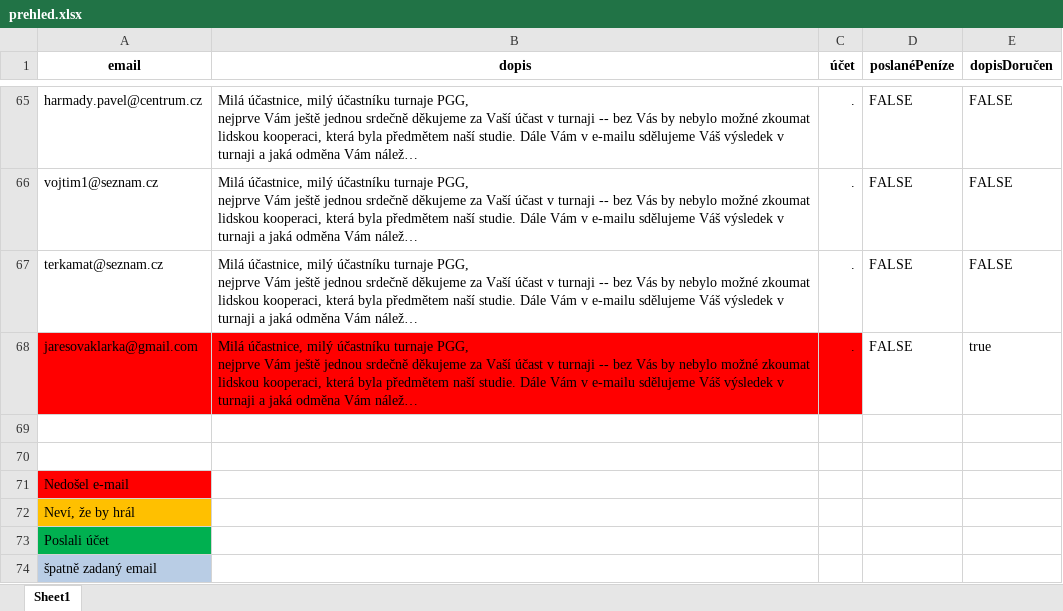
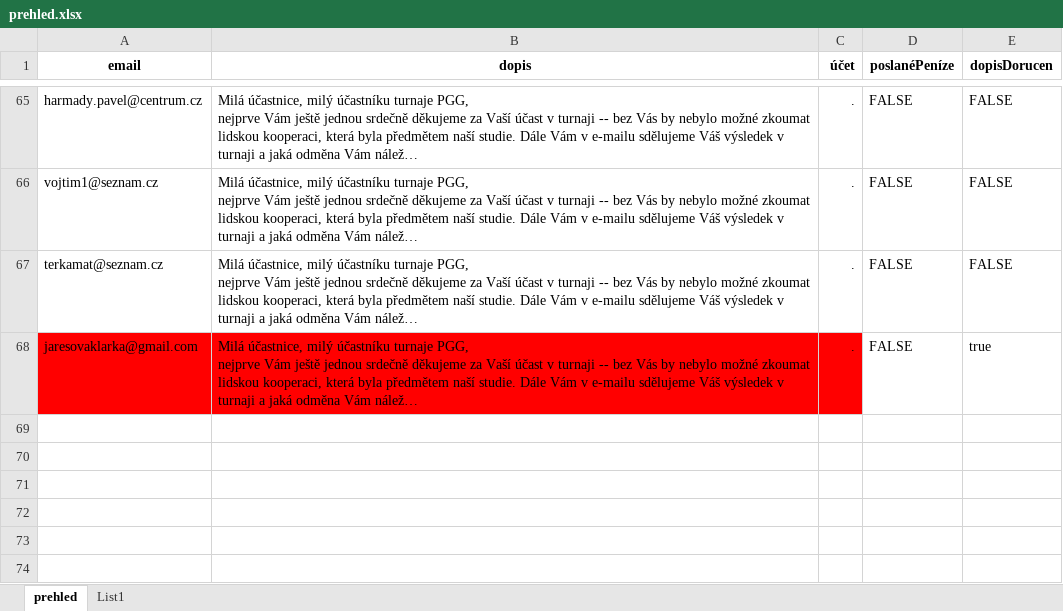
Before and after one commit to frantisek901/Pavlina, an Excel workbook: prehled.xlsx, sheet prehled, drawn as a sheet; only a part is shown, gaps mark what is left out; long unchanged cells end in …; values as stored, in another font and other column widths than the file's, no borders; the diff names each change by its address in the sheet, - before the commit and + after, or states it on an @@ line.

Commit message:
oprava hromadného odeslání

```diff
--- a/prehled.xlsx (sheet prehled)
+++ b/prehled.xlsx (sheet prehled)
-sheet tab: Sheet1
+sheet tab: prehled
+sheet tab: List1
-E1: dopisDoručen
+E1: dopisDorucen
-row 69: (empty)
-row 70: (empty)
-row 71: Nedošel e-mail
-row 72: Neví, že by hrál
-row 73: Poslali účet
-row 74: špatně zadaný email
```
